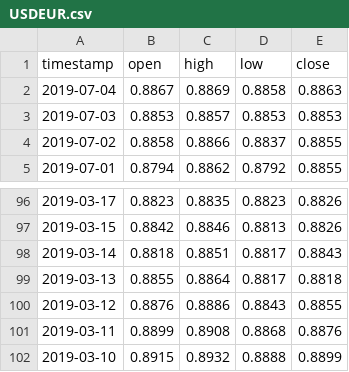
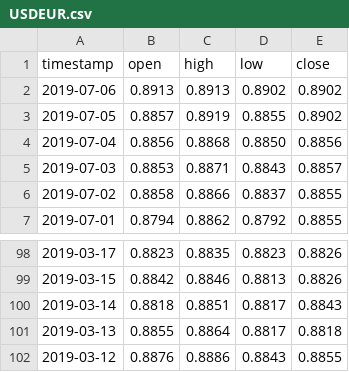
Before and after one commit to AirVan21/EasyStocks, a CSV file: static/data/USDEUR.csv, drawn as a sheet; only a part is shown, gaps mark what is left out.

```diff
--- a/static/data/USDEUR.csv
+++ b/static/data/USDEUR.csv
@@ -1,4 +1,6 @@
 timestamp,open,high,low,close
-2019-07-04,0.8867,0.8869,0.8858,0.8863
-2019-07-03,0.8853,0.8857,0.8853,0.8853
+2019-07-06,0.8913,0.8913,0.8902,0.8902
+2019-07-05,0.8857,0.8919,0.8855,0.8902
+2019-07-04,0.8856,0.8868,0.8850,0.8856
+2019-07-03,0.8853,0.8871,0.8843,0.8857
 2019-07-02,0.8858,0.8866,0.8837,0.8855
@@ -100,3 +102 @@ timestamp,open,high,low,close
 2019-03-12,0.8876,0.8886,0.8843,0.8855
-2019-03-11,0.8899,0.8908,0.8868,0.8876
-2019-03-10,0.8915,0.8932,0.8888,0.8899
```
Also changed, not shown: static/data/AAPL.csv, static/data/EURSEK.csv, 16 other files.
